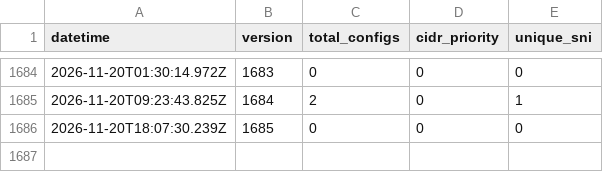
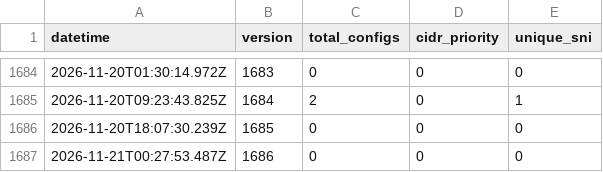
Before and after one commit to oikluchek/-, a CSV file: configs/log.csv, drawn as a sheet; only a part is shown, gaps mark what is left out; the diff names each change by its address in the sheet, - before the commit and + after, or states it on an @@ line.

```diff
--- a/configs/log.csv
+++ b/configs/log.csv
+row 1687: 2026-11-21T00:27:53.487Z | 1686 | 0 | 0 | 0
```
Also changed, not shown: configs/check_log.csv, 1 other file.
